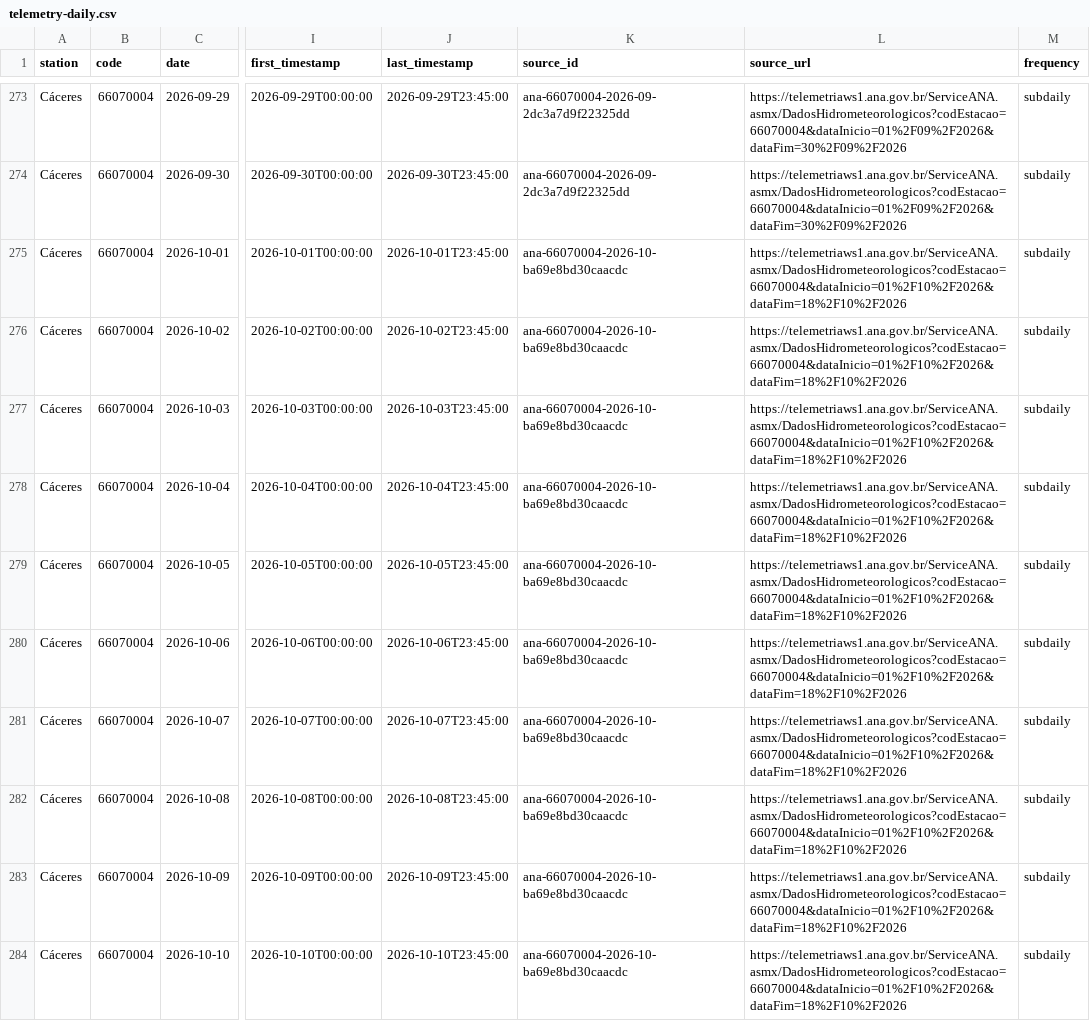
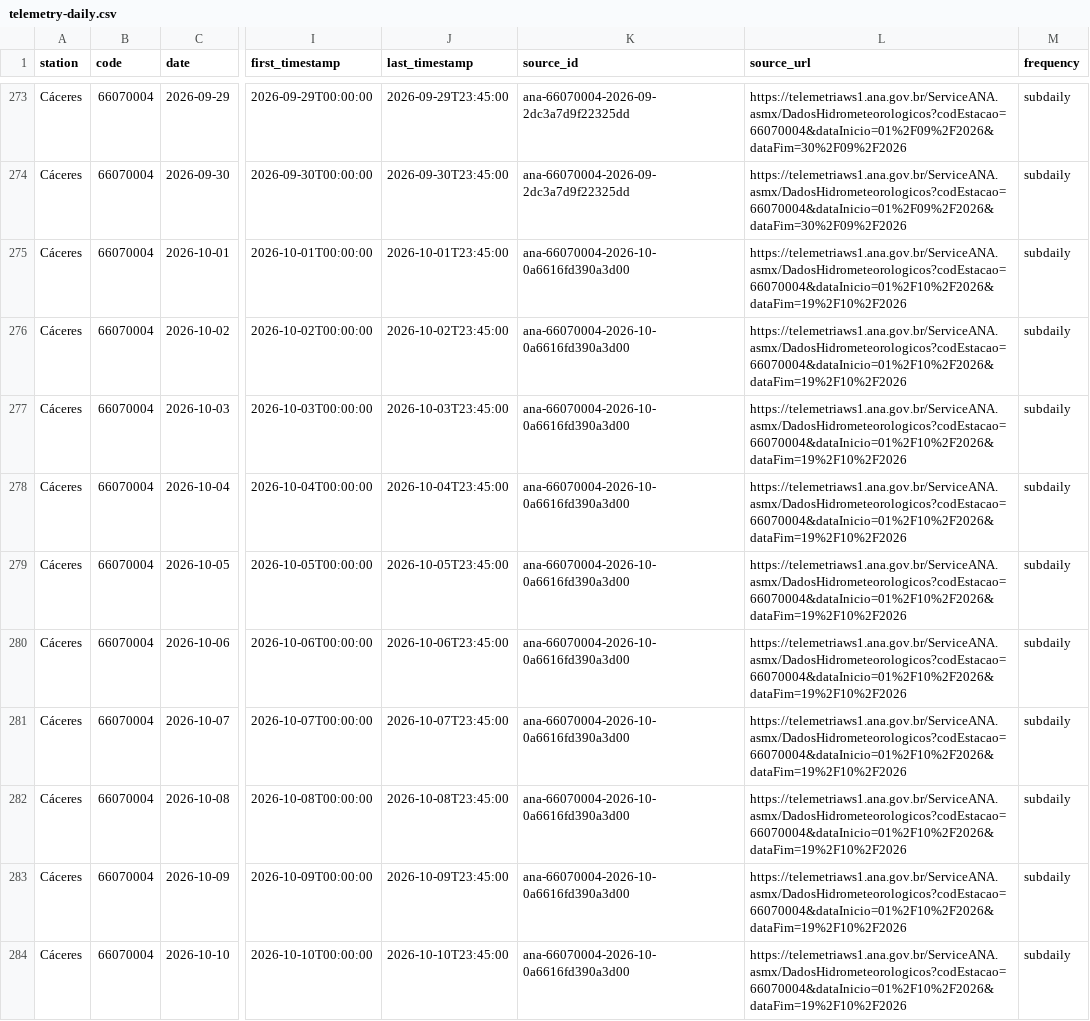
Before and after one commit to ernandes-sobreira/cota-rio-paraguai, a CSV file: data/telemetry-daily.csv, drawn as a sheet; only a part is shown, gaps mark what is left out; the diff covers the shown part only; the diff names each change by its address in the sheet, - before the commit and + after, or states it on an @@ line.

```diff
--- a/data/telemetry-daily.csv
+++ b/data/telemetry-daily.csv
-K275:K284 (source_id): ana-66070004-2026-10-ba69e8bd30caacdc
+K275:K284 (source_id): ana-66070004-2026-10-0a6616fd390a3d00
-L275:L284 (source_url): https://telemetriaws1.ana.gov.br/ServiceANA.asmx/DadosHidrometeorologicos?codEstacao=66070004&dataInicio=01%2F10%2F2026&dataFim=18%2F10%2F2026
+L275:L284 (source_url): https://telemetriaws1.ana.gov.br/ServiceANA.asmx/DadosHidrometeorologicos?codEstacao=66070004&dataInicio=01%2F10%2F2026&dataFim=19%2F10%2F2026
```
Also changed, not shown: 2 added rows and 65 edited cells elsewhere in this file, 5 other files.
